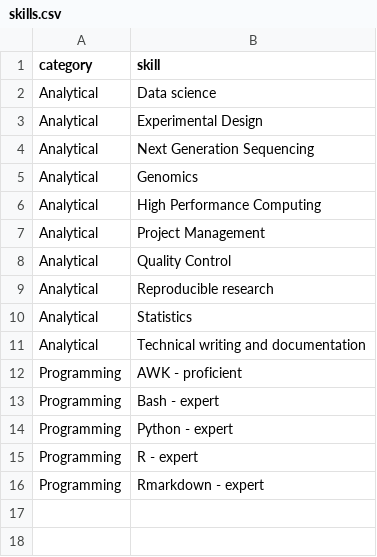
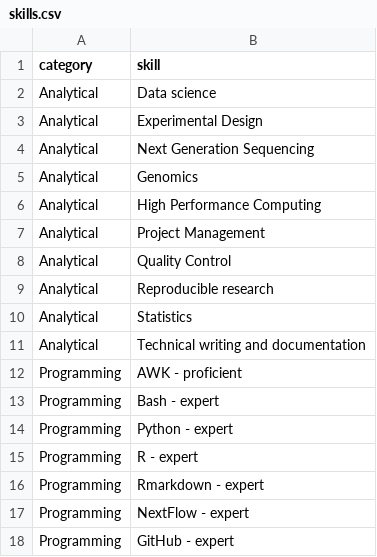
Before and after one commit to jennahamlin/Hamlin.CV, a CSV file: data/skills.csv, drawn as a sheet; the diff names each change by its address in the sheet, - before the commit and + after, or states it on an @@ line.

```diff
--- a/data/skills.csv
+++ b/data/skills.csv
+row 17: Programming | NextFlow - expert
+row 18: Programming | GitHub - expert
```
Also changed, not shown: data/appointments.csv, 3 other files.
